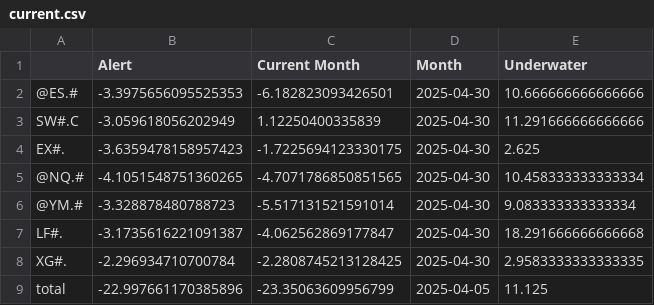
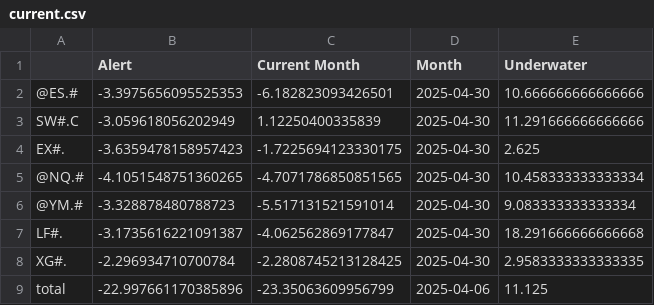
Before and after one commit to speedlab1/speedlab_monitoring, a CSV file: src/data/current.csv, drawn as a sheet.

```diff
--- a/src/data/current.csv
+++ b/src/data/current.csv
@@ -8,2 +8,2 @@ LF#.,-3.1735616221091387,-4.062562869177847,2025-04-30,18.291666666666668
 XG#.,-2.296934710700784,-2.2808745213128425,2025-04-30,2.9583333333333335
-total,-22.997661170385896,-23.35063609956799,2025-04-05,11.125
+total,-22.997661170385896,-23.35063609956799,2025-04-06,11.125
```
Also changed, not shown: src/data/current_cry.csv, src/data/current_cry_w.csv, 10 other files.
